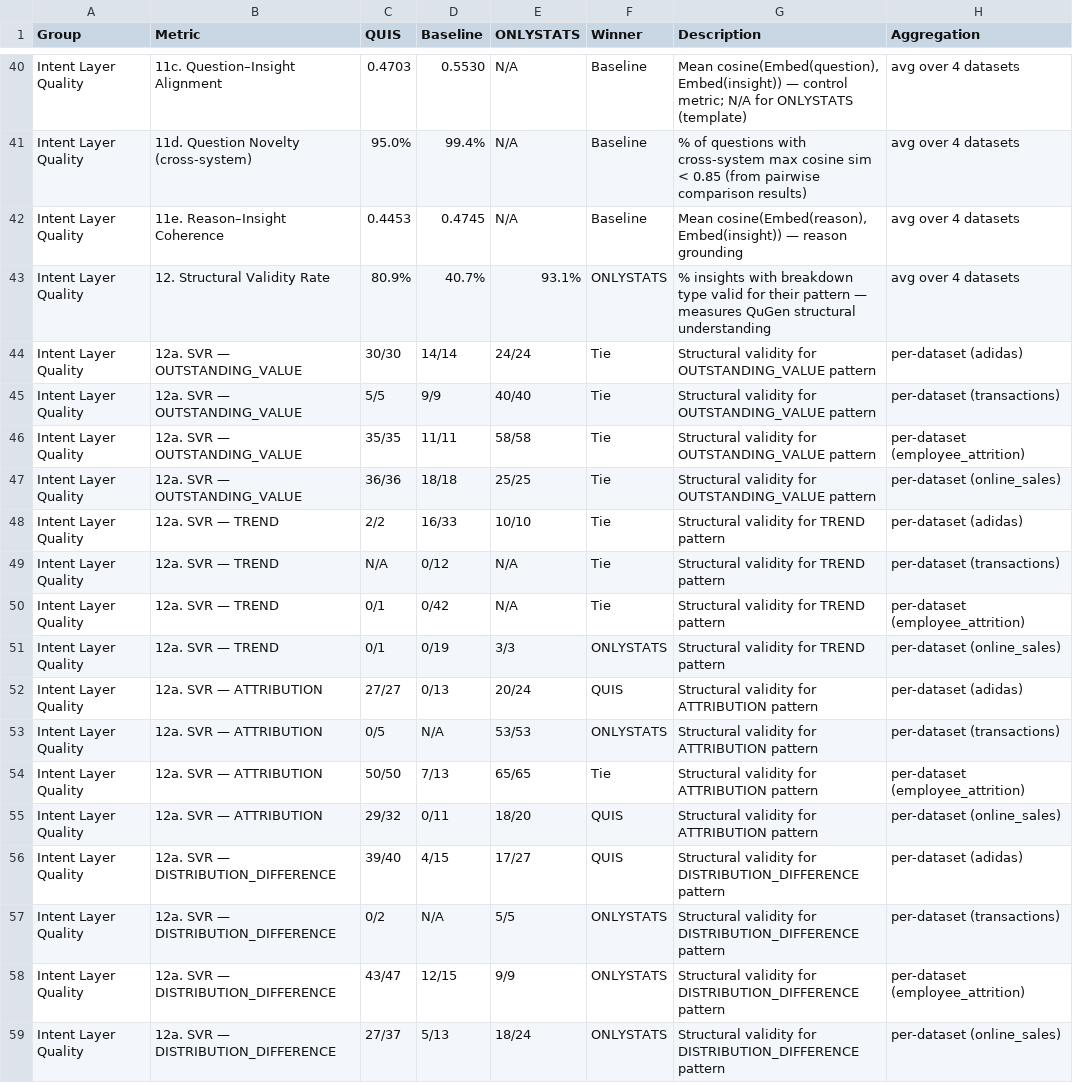
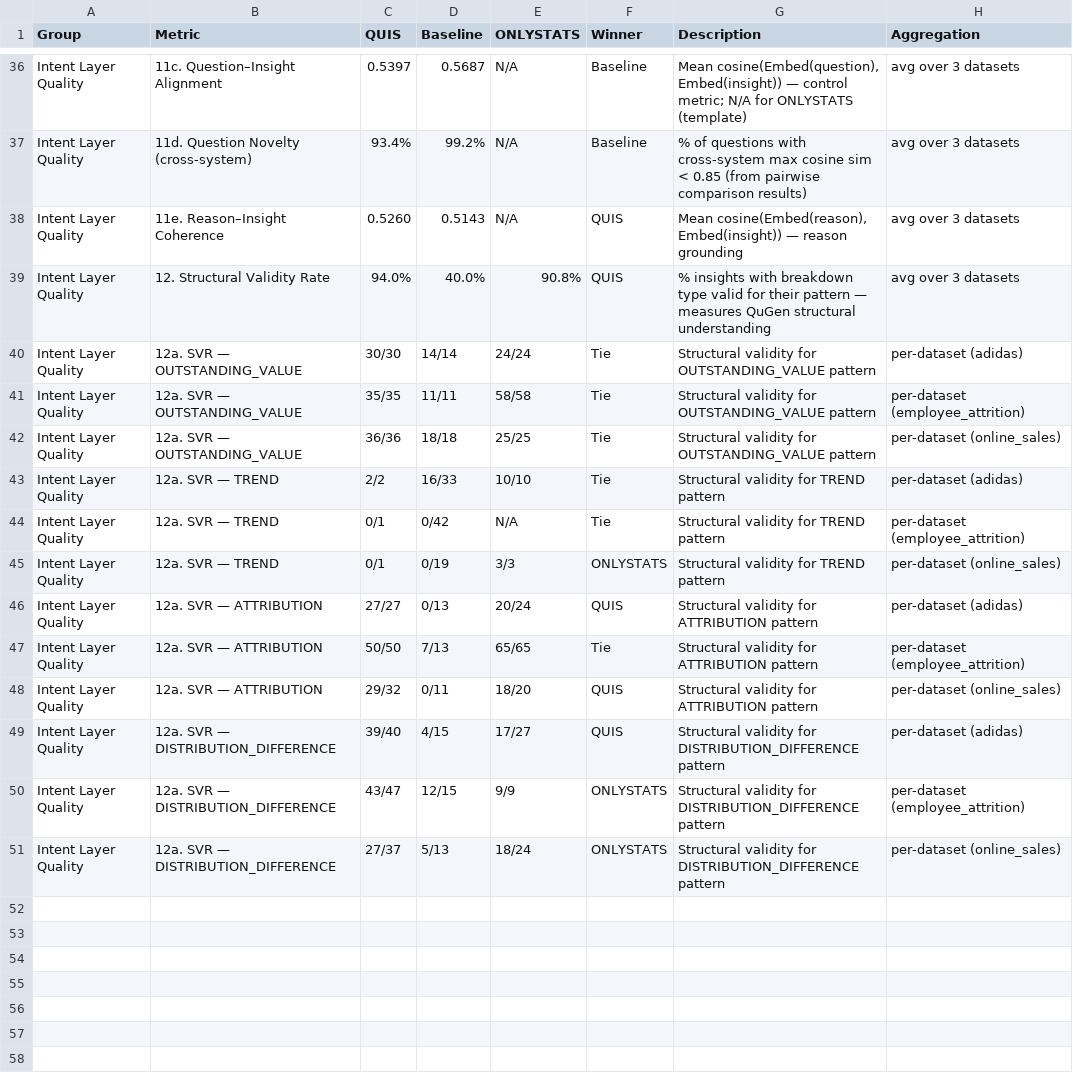
Before and after one commit to sunnydovision/EDAProject, a CSV file: evaluation/evaluation_results/aggregated/aggregated_summary.csv, drawn as a sheet; only a part is shown, gaps mark what is left out; removed rows and columns are numbered as before the commit, all else as after; the diff covers the shown part only; the diff names each change by its address in the sheet, - before the commit and + after, or states it on an @@ line.

Commit message:
remove transactions evaluation + selected report

```diff
--- a/evaluation/evaluation_results/aggregated/aggregated_summary.csv
+++ b/evaluation/evaluation_results/aggregated/aggregated_summary.csv
-C36 (QUIS): 0.4703
+C36 (QUIS): 0.5397
-D36 (Baseline): 0.5530
+D36 (Baseline): 0.5687
-H36:H39 (Aggregation): avg over 4 datasets
+H36:H39 (Aggregation): avg over 3 datasets
-C37 (QUIS): 95.0%
+C37 (QUIS): 93.4%
-D37 (Baseline): 99.4%
+D37 (Baseline): 99.2%
-C38 (QUIS): 0.4453
+C38 (QUIS): 0.5260
-D38 (Baseline): 0.4745
+D38 (Baseline): 0.5143
-F38 (Winner): Baseline
+F38 (Winner): QUIS
-C39 (QUIS): 80.9%
+C39 (QUIS): 94.0%
-D39 (Baseline): 40.7%
+D39 (Baseline): 40.0%
-E39 (ONLYSTATS): 93.1%
+E39 (ONLYSTATS): 90.8%
-F39 (Winner): ONLYSTATS
+F39 (Winner): QUIS
-row 45: Intent Layer Quality | 12a. SVR — OUTSTANDING_VALUE | 5/5 | 9/9 | 40/40 | Tie | Structural validity for OUTSTANDING_VALUE pattern | per-dataset (transactions)
-row 49: Intent Layer Quality | 12a. SVR — TREND | N/A | 0/12 | N/A | Tie | Structural validity for TREND pattern | per-dataset (transactions)
-row 53: Intent Layer Quality | 12a. SVR — ATTRIBUTION | 0/5 | N/A | 53/53 | ONLYSTATS | Structural validity for ATTRIBUTION pattern | per-dataset (transactions)
-row 57: Intent Layer Quality | 12a. SVR — DISTRIBUTION_DIFFERENCE | 0/2 | N/A | 5/5 | ONLYSTATS | Structural validity for DISTRIBUTION_DIFFERENCE pattern | per-dataset (transactions)
```
Also changed, not shown: 4 removed rows and 77 edited cells elsewhere in this file, evaluation/evaluation_results/aggregated/aggregated_per_dataset.csv, 11 other files.
